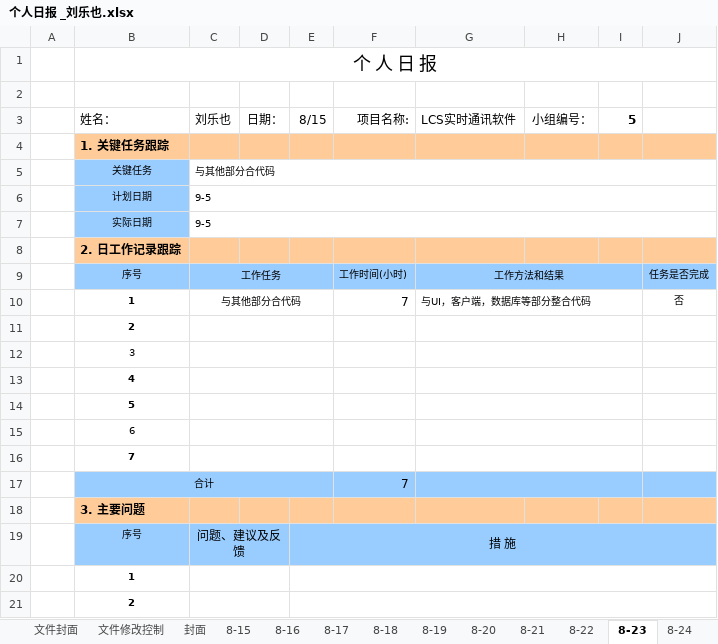
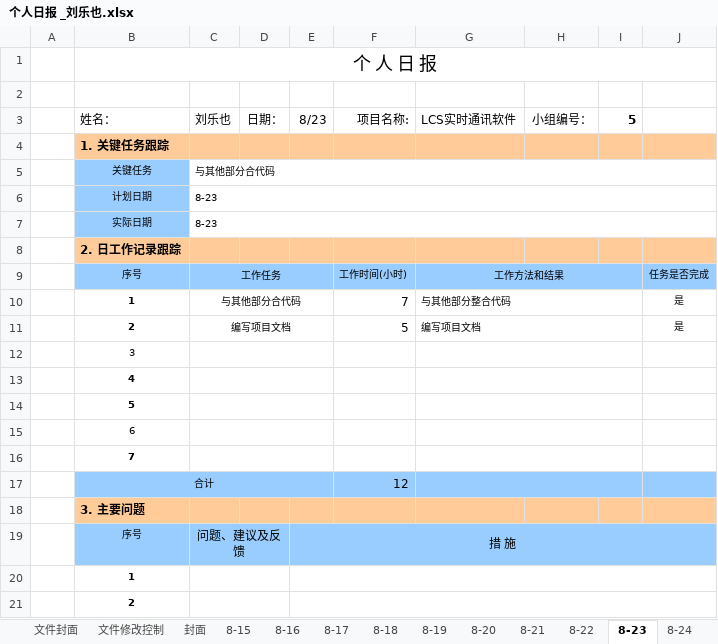
Before and after one commit to SeeChen/LCS_lanChatSoftware, an Excel workbook: LCS-实时通讯软件5组/03.项目文件/个人日报/个人日报 _刘乐也.xlsx, sheet 8-23, drawn as a sheet; only a part is shown; values as stored, in another font and other column widths than the file's, no borders; charts and pictures not drawn; removed rows and columns are numbered as before the commit, all else as after; the diff names each change by its address in the sheet, - before the commit and + after, or states it on an @@ line.

```diff
--- a/LCS-实时通讯软件5组/03.项目文件/个人日报/个人日报 _刘乐也.xlsx (sheet 8-23)
+++ b/LCS-实时通讯软件5组/03.项目文件/个人日报/个人日报 _刘乐也.xlsx (sheet 8-23)
-E3: 8/15
+E3: 8/23
-C6:C7: 9-5
+C6:C7: 8-23
-G10: 与UI，客户端，数据库等部分整合代码
+G10: 与其他部分整合代码
-J10: 否
+J10: 是
-row 11:  | 2
+row 11:  | 2 | 编写项目文档 |  |  | 5 | 编写项目文档 |  |  | 是
-F17: 7
+F17: 12
```
Also changed, not shown: sheet 8-22, sheet 8-21, sheet 8-24, 3 other files.
